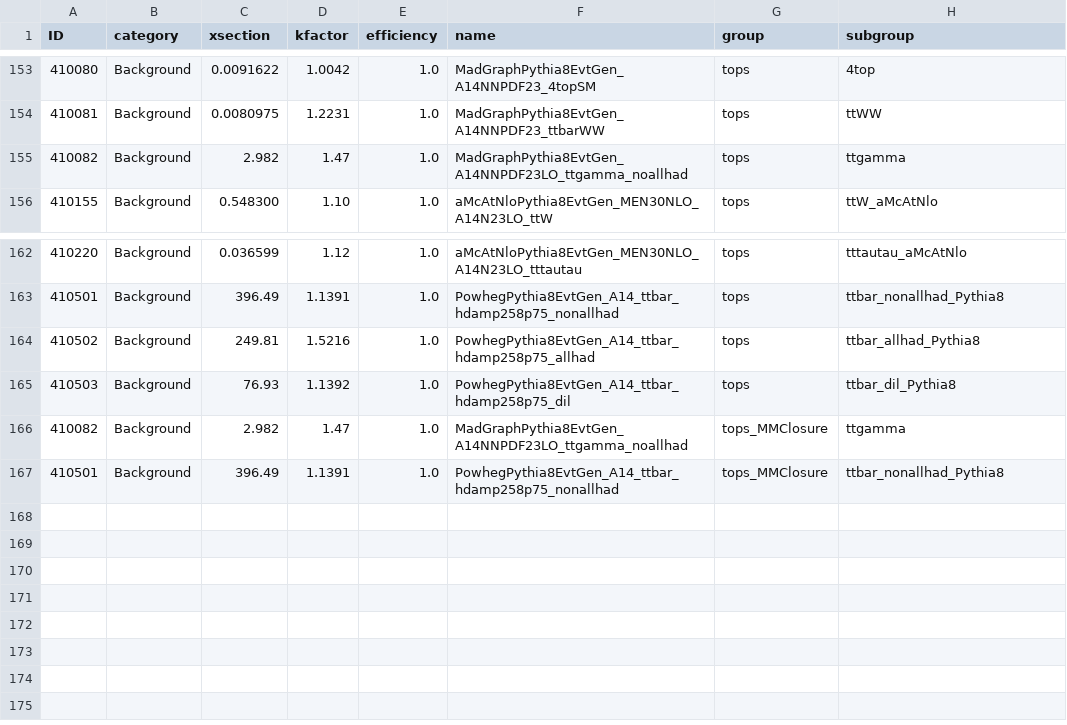
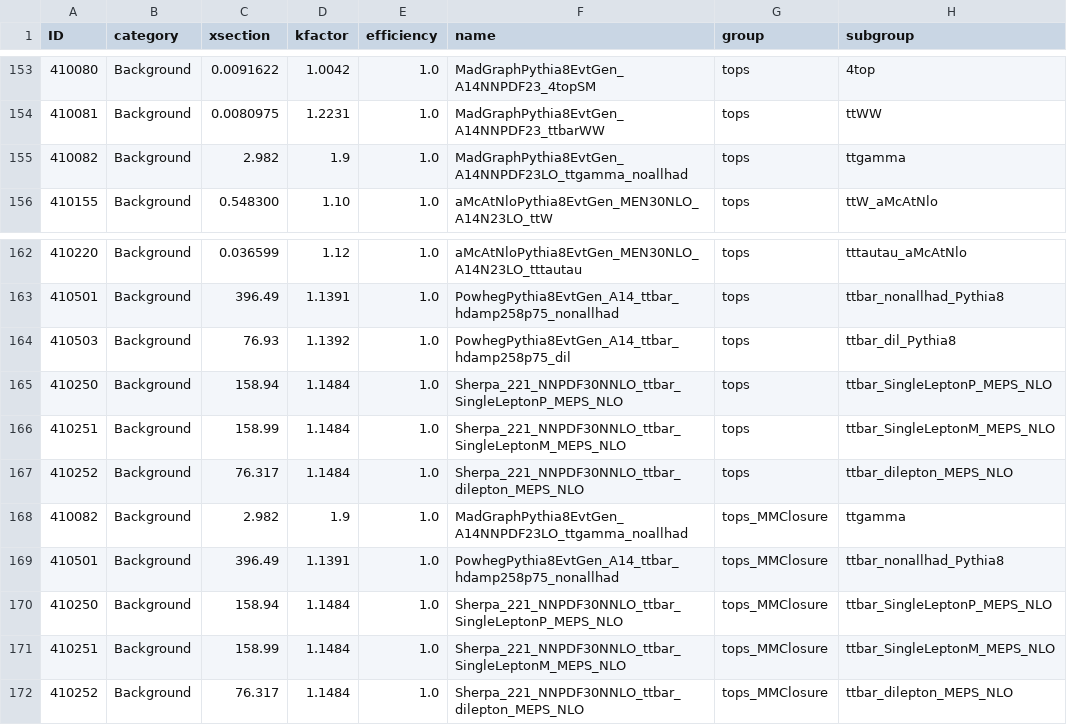
Before and after one commit to mmilesi/ATLAS, a CSV file: PlotUtils/Files/samples_HTopMultilep_Priority1.csv, drawn as a sheet; only a part is shown, gaps mark what is left out.

Commit message:
Update ttgamma X-section Add Sherpa 2.2.1 ttbar samples for tests

```diff
--- a/PlotUtils/Files/samples_HTopMultilep_Priority1.csv
+++ b/PlotUtils/Files/samples_HTopMultilep_Priority1.csv
@@ -154,3 +154,3 @@ ID,category,xsection,kfactor,efficiency,name,group,subgroup
 410081,Background,0.0080975,1.2231,1.0,MadGraphPythia8EvtGen_A14NNPDF23_ttbarWW,tops,ttWW
-410082,Background,2.982,1.47,1.0,MadGraphPythia8EvtGen_A14NNPDF23LO_ttgamma_noallhad,tops,ttgamma
+410082,Background,2.982,1.9,1.0,MadGraphPythia8EvtGen_A14NNPDF23LO_ttgamma_noallhad,tops,ttgamma
 410155,Background,0.548300,1.10,1.0,aMcAtNloPythia8EvtGen_MEN30NLO_A14N23LO_ttW,tops,ttW_aMcAtNlo
@@ -163,5 +163,10 @@ ID,category,xsection,kfactor,efficiency,name,group,subgroup
 410501,Background,396.49,1.1391,1.0,PowhegPythia8EvtGen_A14_ttbar_hdamp258p75_nonallhad,tops,ttbar_nonallhad_Pythia8
-410502,Background,249.81,1.5216,1.0,PowhegPythia8EvtGen_A14_ttbar_hdamp258p75_allhad,tops,ttbar_allhad_Pythia8
 410503,Background,76.93,1.1392,1.0,PowhegPythia8EvtGen_A14_ttbar_hdamp258p75_dil,tops,ttbar_dil_Pythia8
-410082,Background,2.982,1.47,1.0,MadGraphPythia8EvtGen_A14NNPDF23LO_ttgamma_noallhad,tops_MMClosure,ttgamma
+410250,Background,158.94,1.1484,1.0,Sherpa_221_NNPDF30NNLO_ttbar_SingleLeptonP_MEPS_NLO,tops,ttbar_SingleLeptonP_MEPS_NLO
+410251,Background,158.99,1.1484,1.0,Sherpa_221_NNPDF30NNLO_ttbar_SingleLeptonM_MEPS_NLO,tops,ttbar_SingleLeptonM_MEPS_NLO
+410252,Background,76.317,1.1484,1.0,Sherpa_221_NNPDF30NNLO_ttbar_dilepton_MEPS_NLO,tops,ttbar_dilepton_MEPS_NLO
+410082,Background,2.982,1.9,1.0,MadGraphPythia8EvtGen_A14NNPDF23LO_ttgamma_noallhad,tops_MMClosure,ttgamma
 410501,Background,396.49,1.1391,1.0,PowhegPythia8EvtGen_A14_ttbar_hdamp258p75_nonallhad,tops_MMClosure,ttbar_nonallhad_Pythia8
+410250,Background,158.94,1.1484,1.0,Sherpa_221_NNPDF30NNLO_ttbar_SingleLeptonP_MEPS_NLO,tops_MMClosure,ttbar_SingleLeptonP_MEPS_NLO
+410251,Background,158.99,1.1484,1.0,Sherpa_221_NNPDF30NNLO_ttbar_SingleLeptonM_MEPS_NLO,tops_MMClosure,ttbar_SingleLeptonM_MEPS_NLO
+410252,Background,76.317,1.1484,1.0,Sherpa_221_NNPDF30NNLO_ttbar_dilepton_MEPS_NLO,tops_MMClosure,ttbar_dilepton_MEPS_NLO
```
Also changed, not shown: PlotUtils/Files/samples_HTopMultilep_Priority2.csv.
